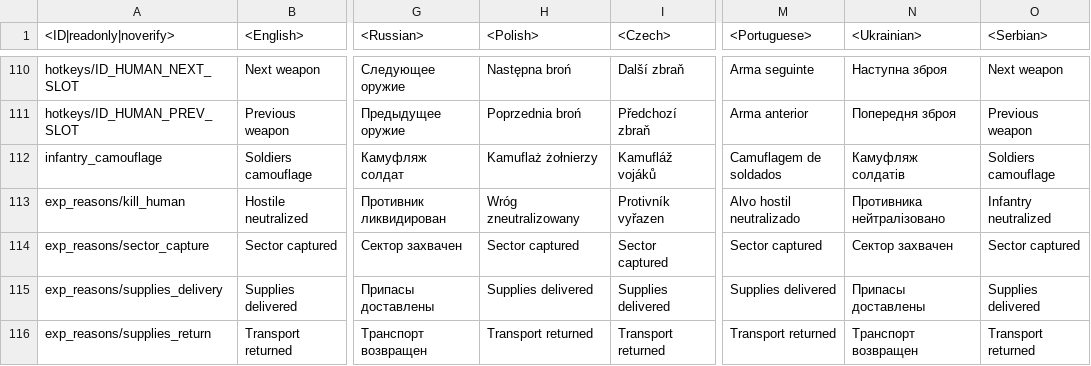
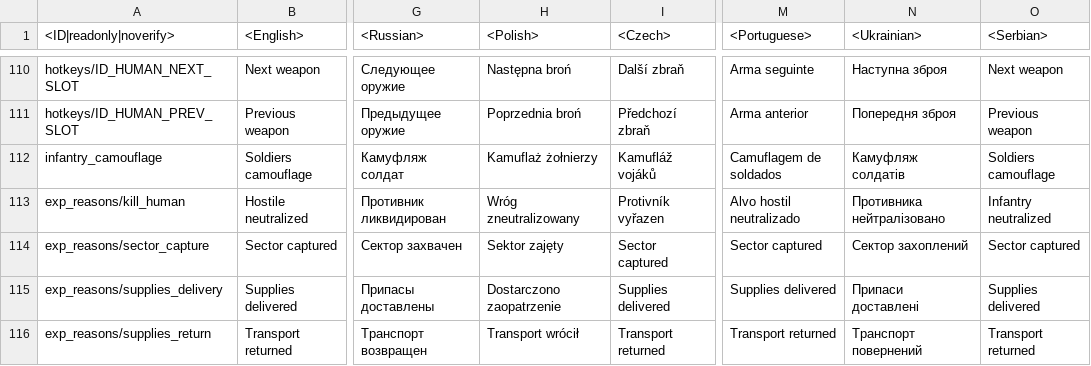
Before and after one commit to Beafty/astrbot_plugin_checkwtplayerlist, a CSV file: lang/inf.csv, drawn as a sheet; only a part is shown, gaps mark what is left out; the diff covers the shown part only; the diff names each change by its address in the sheet, - before the commit and + after, or states it on an @@ line.

```diff
--- a/lang/inf.csv
+++ b/lang/inf.csv
-H114 (<Polish>): Sector captured
+H114 (<Polish>): Sektor zajęty
-N114 (<Ukrainian>): Сектор захвачен
+N114 (<Ukrainian>): Сектор захоплений
-H115 (<Polish>): Supplies delivered
+H115 (<Polish>): Dostarczono zaopatrzenie
-N115 (<Ukrainian>): Припасы доставлены
+N115 (<Ukrainian>): Припаси доставлені
-H116 (<Polish>): Transport returned
+H116 (<Polish>): Transport wrócił
-N116 (<Ukrainian>): Транспорт возвращен
+N116 (<Ukrainian>): Транспорт повернений
```
Also changed, not shown: 24 edited cells elsewhere in this file, lang/menu_chat.csv, lang/menu_events.csv, 11 other files.
